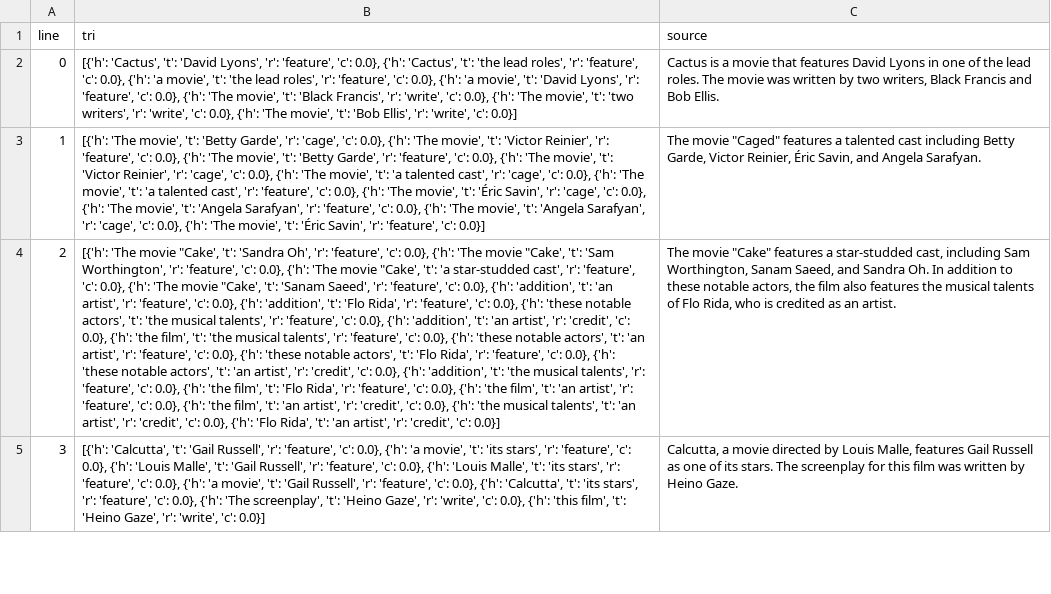
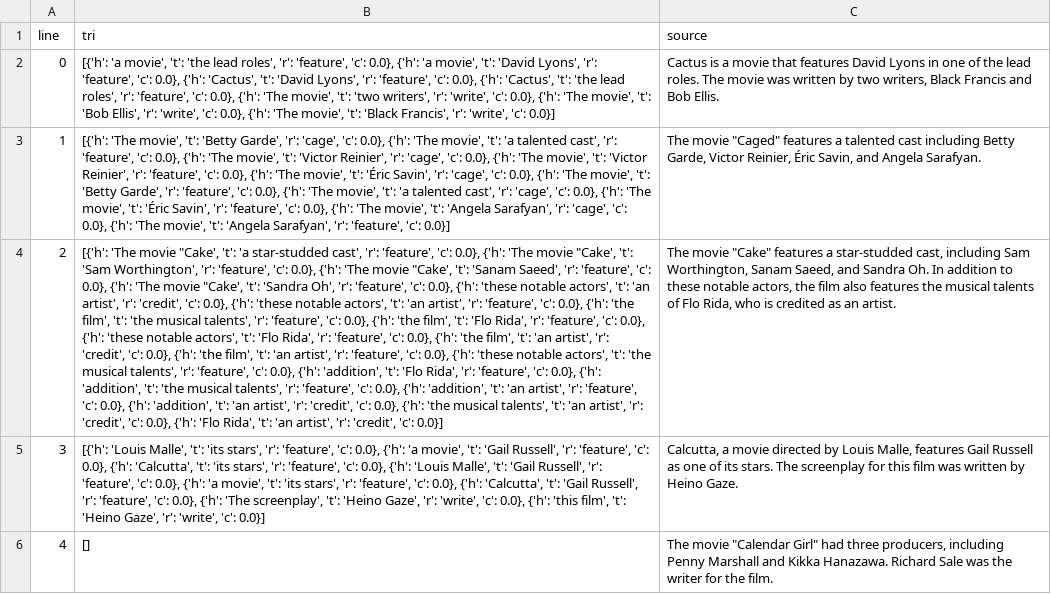
Before and after one commit to arama42/nlp-knowledge-graphs, a CSV file: outputs/gpt2-large-candidates_movies-1.csv, drawn as a sheet; only a part is shown; the diff covers the shown part only; the diff names each change by its address in the sheet, - before the commit and + after, or states it on an @@ line.

Commit message:
gp2 large output

```diff
--- a/outputs/gpt2-large-candidates_movies-1.csv
+++ b/outputs/gpt2-large-candidates_movies-1.csv
-B2 (tri): [{'h': 'Cactus', 't': 'David Lyons', 'r': 'feature', 'c': 0.0}, {'h': 'Cactus', 't': 'the lead roles', 'r': 'feature', 'c': 0.0}, {'h': 'a movie', 't': 'the lead roles', 'r': 'feature', 'c': 0.0}, {'h': 'a movie', 't': 'David Lyons', 'r': 'feature', 'c': 0.0}, {'h': 'The movie', 't': 'Black Francis', 'r': 'write', 'c': 0.0}, {'h': 'The movie', 't': 'two writers', 'r': 'write', 'c': 0.0}, {'h': 'The movie', 't': 'Bob Ellis', 'r': 'write',…
+B2 (tri): [{'h': 'a movie', 't': 'the lead roles', 'r': 'feature', 'c': 0.0}, {'h': 'a movie', 't': 'David Lyons', 'r': 'feature', 'c': 0.0}, {'h': 'Cactus', 't': 'David Lyons', 'r': 'feature', 'c': 0.0}, {'h': 'Cactus', 't': 'the lead roles', 'r': 'feature', 'c': 0.0}, {'h': 'The movie', 't': 'two writers', 'r': 'write', 'c': 0.0}, {'h': 'The movie', 't': 'Bob Ellis', 'r': 'write', 'c': 0.0}, {'h': 'The movie', 't': 'Black Francis', 'r': 'write',…
-B3 (tri): …movie', 't': 'Victor Reinier', 'r': 'feature', 'c': 0.0}, {'h': 'The movie', 't': 'Betty Garde', 'r': 'feature', 'c': 0.0}, {'h': 'The movie', 't': 'Victor Reinier', 'r': 'cage', 'c': 0.0}, {'h': 'The movie', 't': 'a talented cast', 'r': 'cage', 'c': 0.0}, {'h': 'The movie', 't': 'a talented cast', 'r': 'feature', 'c': 0.0}, {'h': 'The movie', 't': 'Éric Savin', 'r': 'cage', 'c': 0.0}, {'h': 'The movie', 't': 'Angela Sarafyan', 'r': 'feature', 'c': 0.0}, {'h': 'The movie', 't': 'Angela Sarafyan', 'r': 'cage', 'c': 0.0}, {'h': 'The movie', 't': 'Éric Savin', 'r': 'feature',…
+B3 (tri): …movie', 't': 'a talented cast', 'r': 'feature', 'c': 0.0}, {'h': 'The movie', 't': 'Victor Reinier', 'r': 'cage', 'c': 0.0}, {'h': 'The movie', 't': 'Victor Reinier', 'r': 'feature', 'c': 0.0}, {'h': 'The movie', 't': 'Éric Savin', 'r': 'cage', 'c': 0.0}, {'h': 'The movie', 't': 'Betty Garde', 'r': 'feature', 'c': 0.0}, {'h': 'The movie', 't': 'a talented cast', 'r': 'cage', 'c': 0.0}, {'h': 'The movie', 't': 'Éric Savin', 'r': 'feature', 'c': 0.0}, {'h': 'The movie', 't': 'Angela Sarafyan', 'r': 'cage', 'c': 0.0}, {'h': 'The movie', 't': 'Angela Sarafyan', 'r': 'feature',…
-B4 (tri): …"Cake', 't': 'Sandra Oh', 'r': 'feature', 'c': 0.0}, {'h': 'The movie "Cake', 't': 'Sam Worthington', 'r': 'feature', 'c': 0.0}, {'h': 'The movie "Cake', 't': 'a star-studded cast', 'r': 'feature', 'c': 0.0}, {'h': 'The movie "Cake', 't': 'Sanam Saeed', 'r': 'feature', 'c': 0.0}, {'h': 'addition', 't': 'an artist', 'r': 'feature', 'c': 0.0}, {'h': 'addition', 't': 'Flo Rida', 'r': 'feature', 'c': 0.0}, {'h': 'these notable actors', 't': 'the musical talents', 'r': 'feature', 'c': 0.0}, {'h': 'addition', 't': 'an artist', 'r': 'credit', 'c': 0.0}, {'h': 'the film', 't': 'the musical talents', 'r': 'feature', 'c': 0.0}, {'h': 'these notable actors', 't': 'an artist', 'r': 'feature', 'c': 0.0}, {'h': 'these notable actors', 't': 'Flo Rida', 'r': 'feature', 'c': 0.0}, {'h': 'these notable actors', 't': 'an artist', 'r': 'credit', 'c': 0.0}, {'h': 'addition', 't': 'the musical talents', 'r': 'feature', 'c': 0.0}, {'h': 'the film', 't': 'Flo Rida', 'r': 'feature', 'c': 0.0}, {'h': 'the film', 't': 'an artist', 'r': 'feature', 'c': 0.0}, {'h': 'the film', 't': 'an…
+B4 (tri): …"Cake', 't': 'a star-studded cast', 'r': 'feature', 'c': 0.0}, {'h': 'The movie "Cake', 't': 'Sam Worthington', 'r': 'feature', 'c': 0.0}, {'h': 'The movie "Cake', 't': 'Sanam Saeed', 'r': 'feature', 'c': 0.0}, {'h': 'The movie "Cake', 't': 'Sandra Oh', 'r': 'feature', 'c': 0.0}, {'h': 'these notable actors', 't': 'an artist', 'r': 'credit', 'c': 0.0}, {'h': 'these notable actors', 't': 'an artist', 'r': 'feature', 'c': 0.0}, {'h': 'the film', 't': 'the musical talents', 'r': 'feature', 'c': 0.0}, {'h': 'the film', 't': 'Flo Rida', 'r': 'feature', 'c': 0.0}, {'h': 'these notable actors', 't': 'Flo Rida', 'r': 'feature', 'c': 0.0}, {'h': 'the film', 't': 'an artist', 'r': 'credit', 'c': 0.0}, {'h': 'the film', 't': 'an artist', 'r': 'feature', 'c': 0.0}, {'h': 'these notable actors', 't': 'the musical talents', 'r': 'feature', 'c': 0.0}, {'h': 'addition', 't': 'Flo Rida', 'r': 'feature', 'c': 0.0}, {'h': 'addition', 't': 'the musical talents', 'r': 'feature', 'c': 0.0}, {'h': 'addition', 't': 'an artist', 'r': 'feature', 'c': 0.0}, {'h': 'addition', 't': 'an…
-B5 (tri): [{'h': 'Calcutta', 't': 'Gail Russell', 'r': 'feature', 'c': 0.0}, {'h': 'a movie', 't': 'its stars', 'r': 'feature', 'c': 0.0}, {'h': 'Louis Malle', 't': 'Gail Russell', 'r': 'feature', 'c': 0.0}, {'h': 'Louis Malle', 't': 'its stars', 'r': 'feature', 'c': 0.0}, {'h': 'a movie', 't': 'Gail Russell', 'r': 'feature', 'c': 0.0}, {'h': 'Calcutta', 't': 'its stars', 'r': 'feature',…
+B5 (tri): [{'h': 'Louis Malle', 't': 'its stars', 'r': 'feature', 'c': 0.0}, {'h': 'a movie', 't': 'Gail Russell', 'r': 'feature', 'c': 0.0}, {'h': 'Calcutta', 't': 'its stars', 'r': 'feature', 'c': 0.0}, {'h': 'Louis Malle', 't': 'Gail Russell', 'r': 'feature', 'c': 0.0}, {'h': 'a movie', 't': 'its stars', 'r': 'feature', 'c': 0.0}, {'h': 'Calcutta', 't': 'Gail Russell', 'r': 'feature',…
+row 6: 4 | [] | The movie "Calendar Girl" had three producers, including Penny Marshall and Kikka Hanazawa. Richard Sale was the writer for the film.
```
Also changed, not shown: 4 added rows and 68 edited cells elsewhere in this file.
